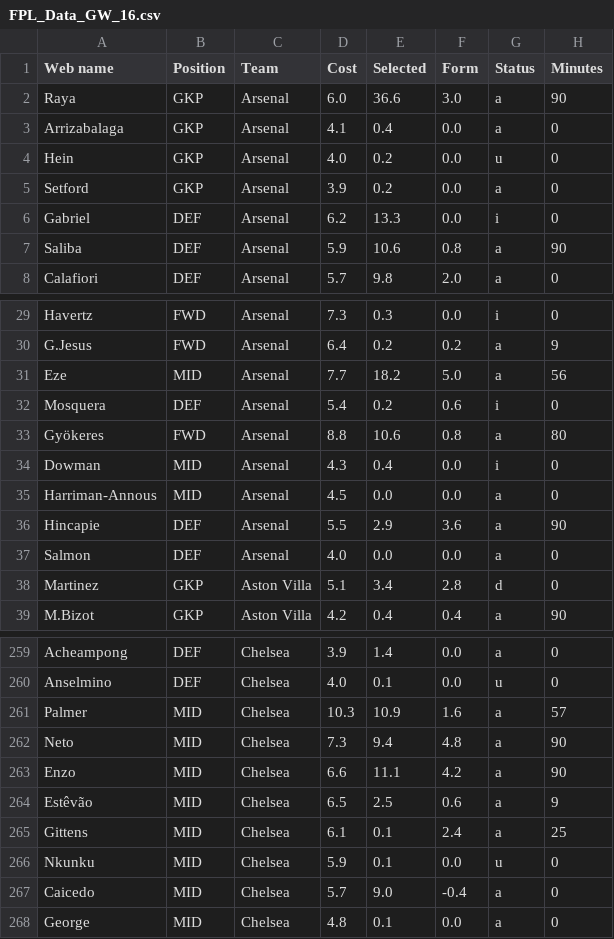
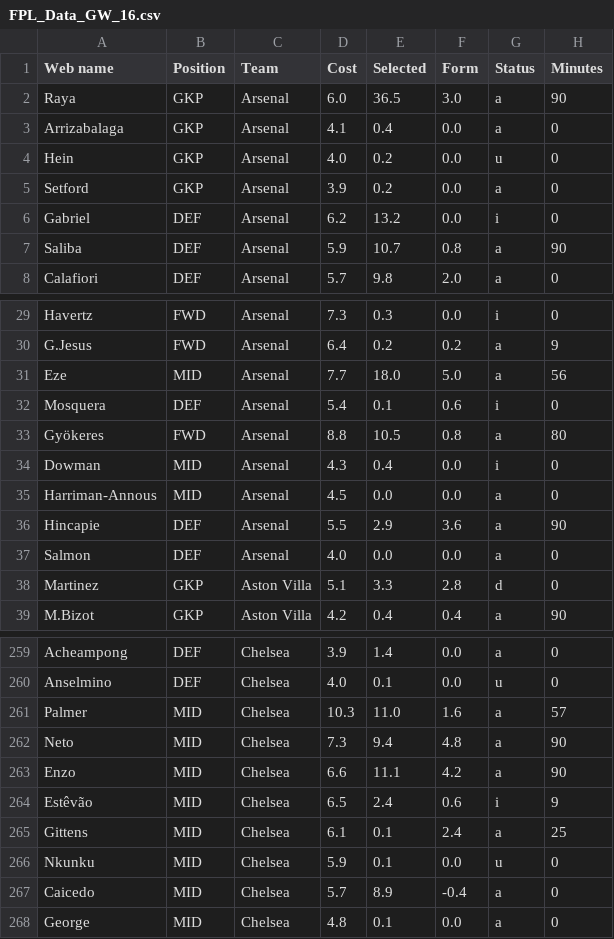
Before and after one commit to Dante777bm/fpl-data-collector, a CSV file: FPL_Data_2025-26/FPL_Data_GW_16.csv, drawn as a sheet; only a part is shown, gaps mark what is left out; the diff covers the shown part only; the diff names each change by its address in the sheet, - before the commit and + after, or states it on an @@ line.

```diff
--- a/FPL_Data_2025-26/FPL_Data_GW_16.csv
+++ b/FPL_Data_2025-26/FPL_Data_GW_16.csv
-E2 (Selected): 36.6
+E2 (Selected): 36.5
-E6 (Selected): 13.3
+E6 (Selected): 13.2
-E7 (Selected): 10.6
+E7 (Selected): 10.7
-E31 (Selected): 18.2
+E31 (Selected): 18.0
-E32 (Selected): 0.2
+E32 (Selected): 0.1
-E33 (Selected): 10.6
+E33 (Selected): 10.5
-E38 (Selected): 3.4
+E38 (Selected): 3.3
-E261 (Selected): 10.9
+E261 (Selected): 11.0
-E264 (Selected): 2.5
+E264 (Selected): 2.4
-G264 (Status): a
+G264 (Status): i
-E267 (Selected): 9.0
+E267 (Selected): 8.9
```
Also changed, not shown: 69 edited cells elsewhere in this file, FPL_Data_2025-26/top_50_players.csv, 1 other file.
